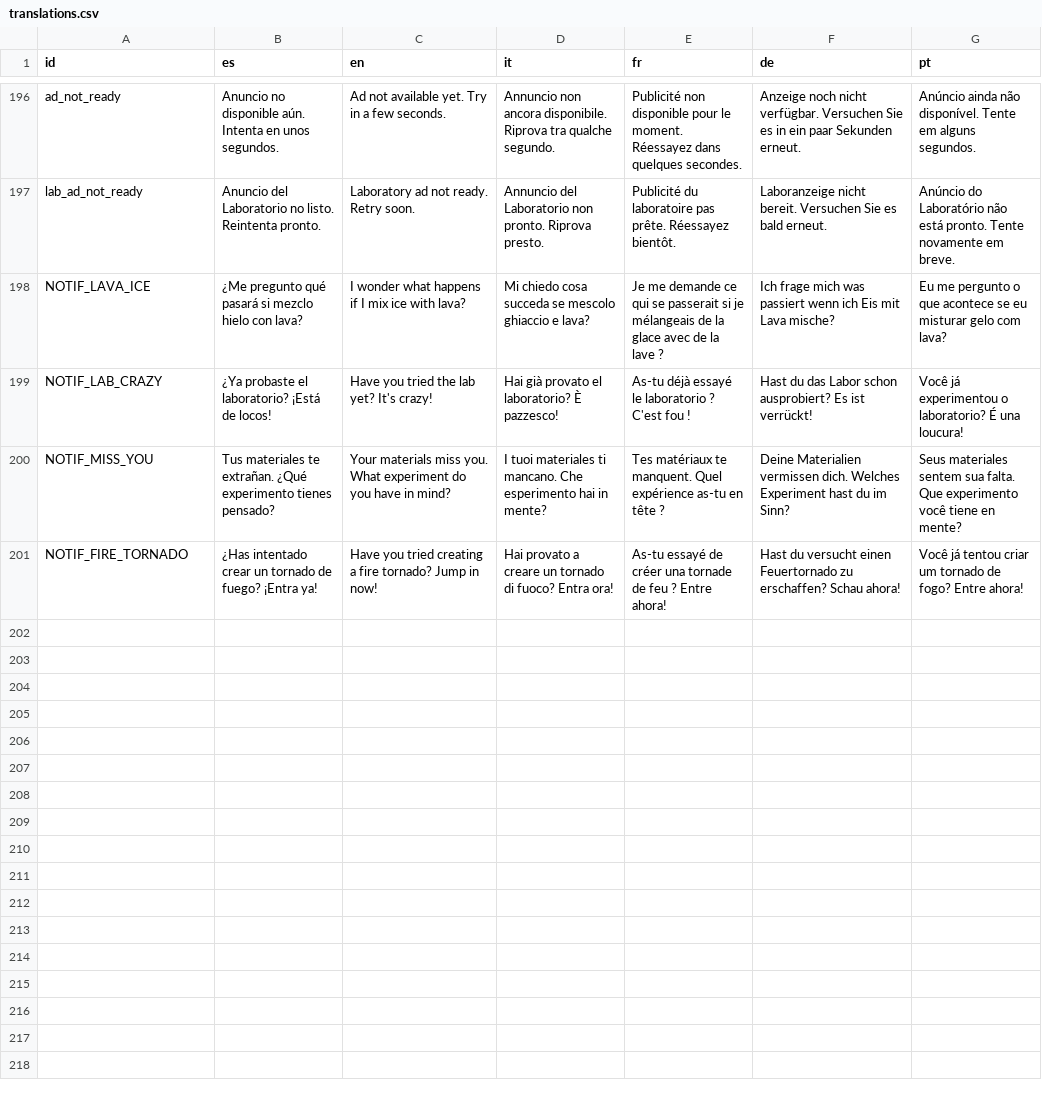
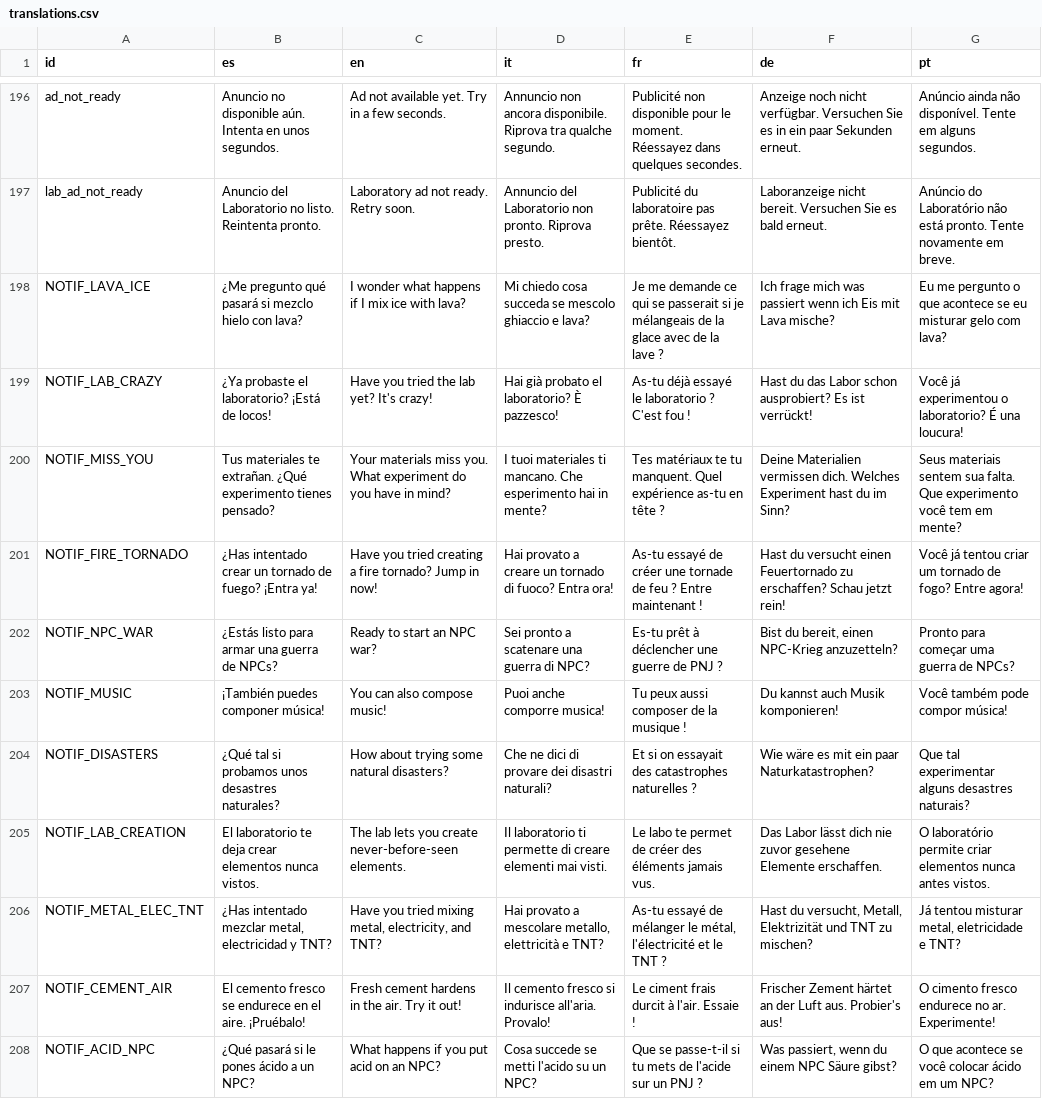
Before and after one commit to OmarSaez/Sandbox-game, a CSV file: sandbox/translations.csv, drawn as a sheet; only a part is shown, gaps mark what is left out; the diff covers the shown part only.

Commit message:
Se agregan mas notificaciones

```diff
--- a/sandbox/translations.csv
+++ b/sandbox/translations.csv
@@ -199,3 +199,10 @@ NOTIF_LAVA_ICE,¿Me pregunto qué pasará si mezclo hielo con lava?,I wonder wha
-NOTIF_LAB_CRAZY,¿Ya probaste el laboratorio? ¡Está de locos!,Have you tried the lab yet? It's crazy!,Hai già provato el laboratorio? È pazzesco!,As-tu déjà essayé le laboratorio ? C'est fou !,Hast du das Labor schon ausprobiert? Es ist verrückt!,Você já experimentou o laboratorio? É una loucura!
-NOTIF_MISS_YOU,Tus materiales te extrañan. ¿Qué experimento tienes pensado?,Your materials miss you. What experiment do you have in mind?,I tuoi materiales ti mancano. Che esperimento hai in mente?,Tes matériaux te manquent. Quel expérience as-tu en tête ?,Deine Materialien vermissen dich. Welches Experiment hast du im Sinn?,Seus materiales sentem sua falta. Que experimento você tiene en mente?
-NOTIF_FIRE_TORNADO,¿Has intentado crear un tornado de fuego? ¡Entra ya!,Have you tried creating a fire tornado? Jump in now!,Hai provato a creare un tornado di fuoco? Entra ora!,As-tu essayé de créer una tornade de feu ? Entre ahora!,Hast du versucht einen Feuertornado zu erschaffen? Schau ahora!,Você já tentou criar um tornado de fogo? Entre ahora!
+NOTIF_LAB_CRAZY,"¿Ya probaste el laboratorio? ¡Está de locos!","Have you tried the lab yet? It's crazy!","Hai già probato el laboratorio? È pazzesco!","As-tu déjà essayé le laboratorio ? C'est fou !","Hast du das Labor schon ausprobiert? Es ist verrückt!","Você já experimentou o laboratorio? É una loucura!"
+NOTIF_MISS_YOU,"Tus materiales te extrañan. ¿Qué experimento tienes pensado?","Your materials miss you. What experiment do you have in mind?","I tuoi materiales ti mancano. Che esperimento hai in mente?","Tes matériaux te tu manquent. Quel expérience as-tu en tête ?","Deine Materialien vermissen dich. Welches Experiment hast du im Sinn?","Seus materiais sentem sua falta. Que experimento você tem em mente?"
+NOTIF_FIRE_TORNADO,"¿Has intentado crear un tornado de fuego? ¡Entra ya!","Have you tried creating a fire tornado? Jump in now!","Hai provato a creare un tornado di fuoco? Entra ora!","As-tu essayé de créer une tornade de feu ? Entre maintenant !","Hast du versucht einen Feuertornado zu erschaffen? Schau jetzt rein!","Você já tentou criar um tornado de fogo? Entre agora!"
+NOTIF_NPC_WAR,"¿Estás listo para armar una guerra de NPCs?","Ready to start an NPC war?","Sei pronto a scatenare una guerra di NPC?","Es-tu prêt à déclencher une guerre de PNJ ?","Bist du bereit, einen NPC-Krieg anzuzetteln?","Pronto para começar uma guerra de NPCs?"
+NOTIF_MUSIC,"¡También puedes componer música!","You can also compose music!","Puoi anche comporre musica!","Tu peux aussi composer de la musique !","Du kannst auch Musik komponieren!","Você também pode compor música!"
+NOTIF_DISASTERS,"¿Qué tal si probamos unos desastres naturales?","How about trying some natural disasters?","Che ne dici di provare dei disastri naturali?","Et si on essayait des catastrophes naturelles ?","Wie wäre es mit ein paar Naturkatastrophen?","Que tal experimentar alguns desastres naturais?"
+NOTIF_LAB_CREATION,"El laboratorio te deja crear elementos nunca vistos.","The lab lets you create never-before-seen elements.","Il laboratorio ti permette di creare elementi mai visti.","Le labo te permet de créer des éléments jamais vus.","Das Labor lässt dich nie zuvor gesehene Elemente erschaffen.","O laboratório permite criar elementos nunca antes vistos."
+NOTIF_METAL_ELEC_TNT,"¿Has intentado mezclar metal, electricidad y TNT?","Have you tried mixing metal, electricity, and TNT?","Hai provato a mescolare metallo, elettricità e TNT?","As-tu essayé de mélanger le métal, l'électricité et le TNT ?","Hast du versucht, Metall, Elektrizität und TNT zu mischen?","Já tentou misturar metal, eletricidade e TNT?"
+NOTIF_CEMENT_AIR,"El cemento fresco se endurece en el aire. ¡Pruébalo!","Fresh cement hardens in the air. Try it out!","Il cemento fresco si indurisce all'aria. Provalo!","Le ciment frais durcit à l'air. Essaie !","Frischer Zement härtet an der Luft aus. Probier's aus!","O cimento fresco endurece no ar. Experimente!"
+NOTIF_ACID_NPC,"¿Qué pasará si le pones ácido a un NPC?","What happens if you put acid on an NPC?","Cosa succede se metti l'acido su un NPC?","Que se passe-t-il si tu mets de l'acide sur un PNJ ?","Was passiert, wenn du einem NPC Säure gibst?","O que acontece se você colocar ácido em um NPC?"
```
Also changed, not shown: 9 added rows elsewhere in this file, 1 other file.
